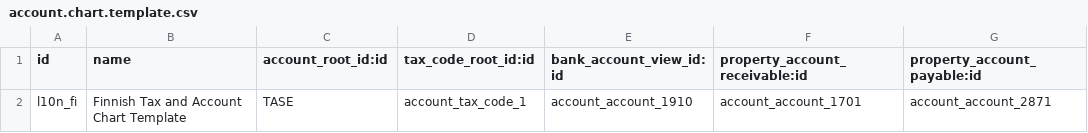
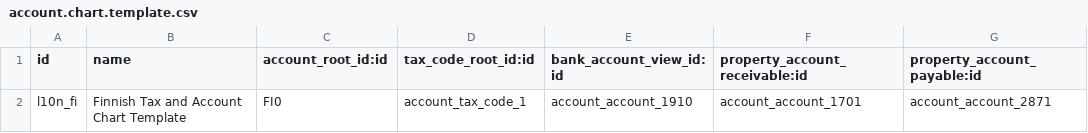
Before and after one commit to OCA/l10n-finland, a CSV file: data/account.chart.template.csv, drawn as a sheet; only a part is shown; the diff names each change by its address in the sheet, - before the commit and + after, or states it on an @@ line.

Commit message:
Fix the account root

```diff
--- a/data/account.chart.template.csv
+++ b/data/account.chart.template.csv
-C2 (account_root_id:id): TASE
+C2 (account_root_id:id): FI0
```
